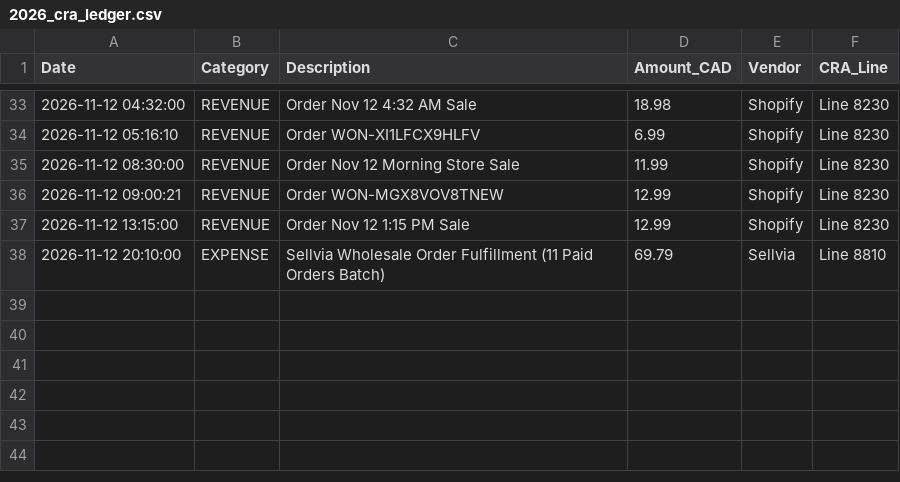
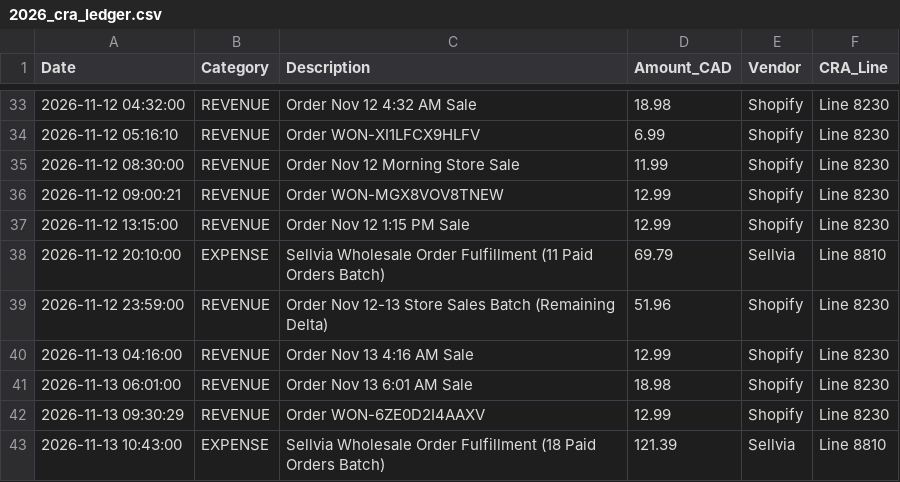
Before and after one commit to Jessdanie94/fabulous-gems-dashboard, a CSV file: 2026_cra_ledger.csv, drawn as a sheet; only a part is shown, gaps mark what is left out.

Commit message:
Add November CRA ledger transactions

```diff
--- a/2026_cra_ledger.csv
+++ b/2026_cra_ledger.csv
@@ -38 +38,6 @@ Date,Category,Description,Amount_CAD,Vendor,CRA_Line
 2026-11-12 20:10:00,EXPENSE,Sellvia Wholesale Order Fulfillment (11 Paid Orders Batch),69.79,Sellvia,Line 8810
+2026-11-12 23:59:00,REVENUE,Order Nov 12-13 Store Sales Batch (Remaining Delta),51.96,Shopify,Line 8230
+2026-11-13 04:16:00,REVENUE,Order Nov 13 4:16 AM Sale,12.99,Shopify,Line 8230
+2026-11-13 06:01:00,REVENUE,Order Nov 13 6:01 AM Sale,18.98,Shopify,Line 8230
+2026-11-13 09:30:29,REVENUE,Order WON-6ZE0D2I4AAXV,12.99,Shopify,Line 8230
+2026-11-13 10:43:00,EXPENSE,Sellvia Wholesale Order Fulfillment (18 Paid Orders Batch),121.39,Sellvia,Line 8810
```
Also changed, not shown: 2 other files.
